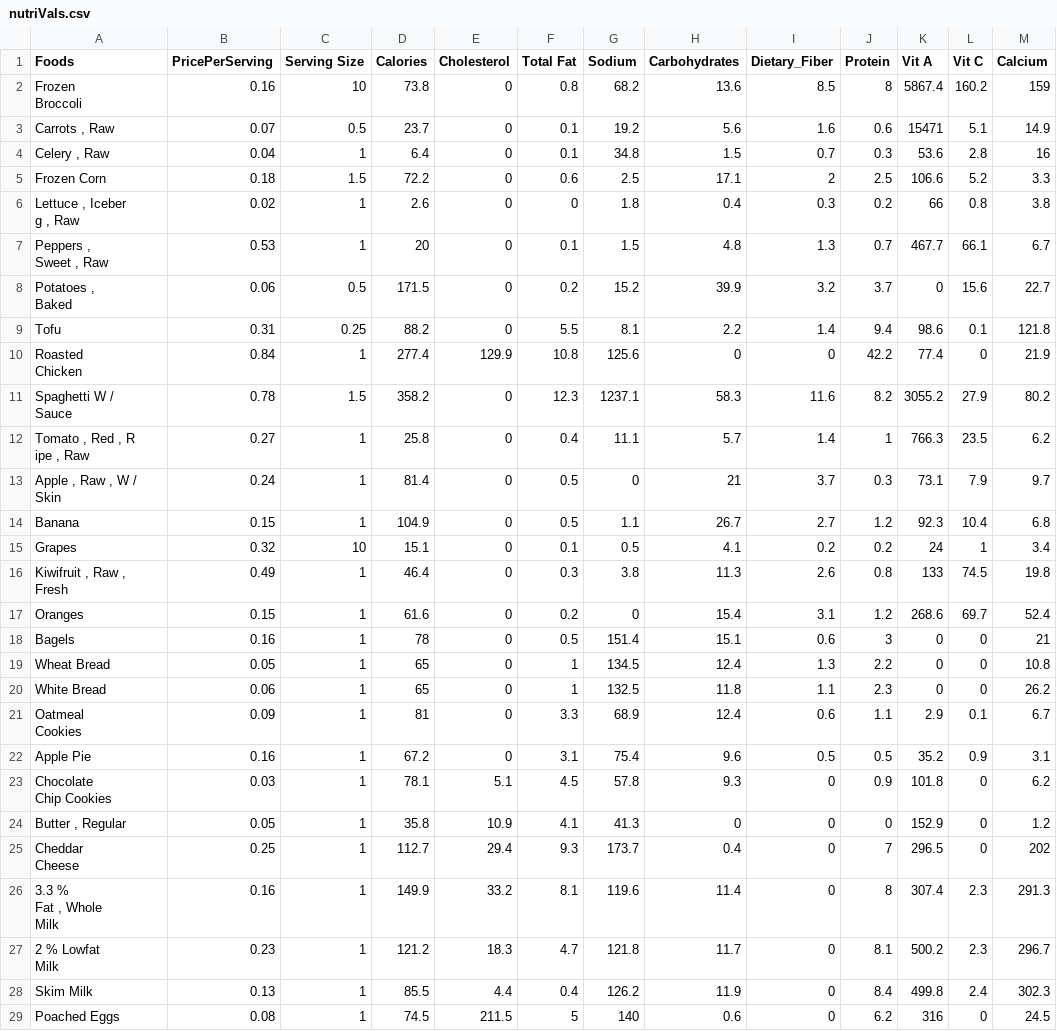
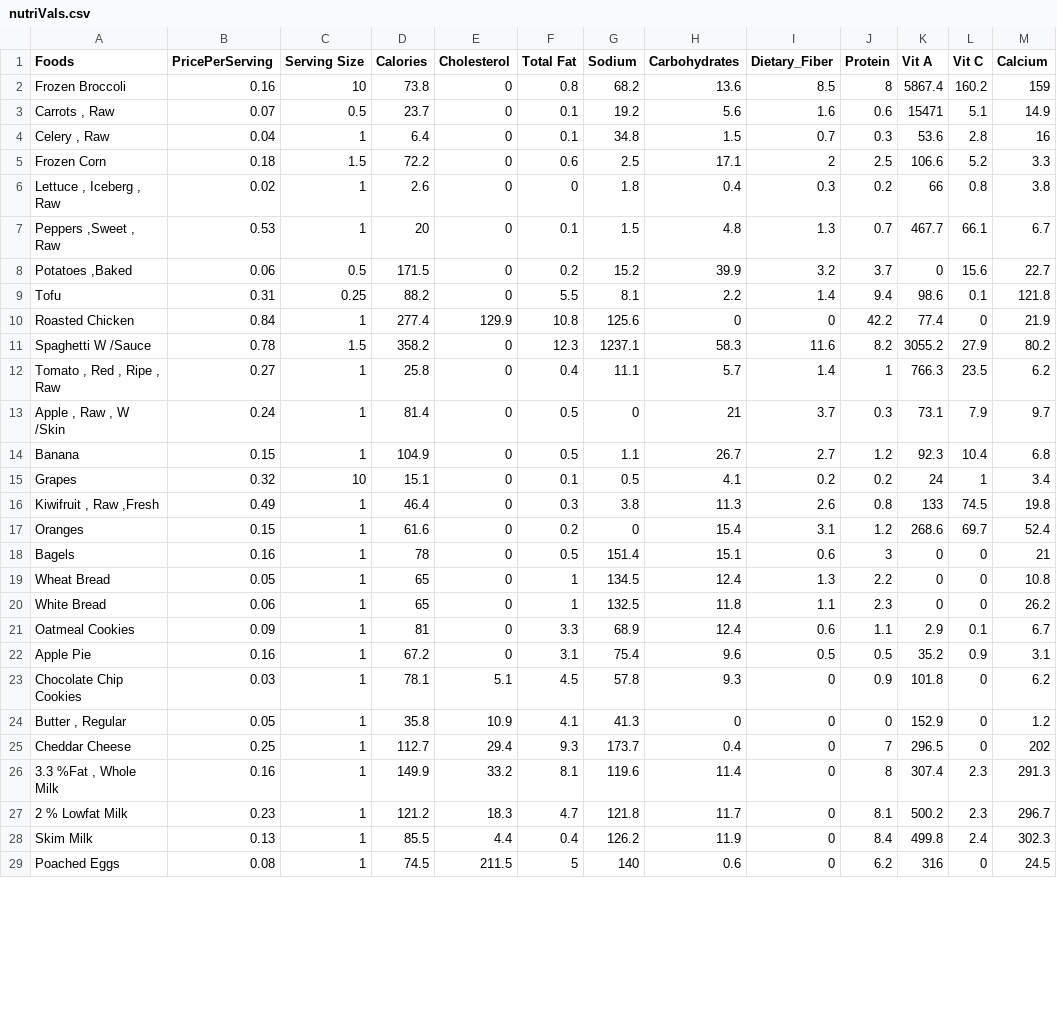
Before and after one commit to DiegoTheExplorer/CMSC-150-Generic-Solver, a CSV file: csv/nutriVals.csv, drawn as a sheet; only a part is shown; ↵ is a line break in a cell; the diff covers the shown part only; the diff names each change by its address in the sheet, - before the commit and + after, or states it on an @@ line.

```diff
--- a/csv/nutriVals.csv
+++ b/csv/nutriVals.csv
-A2 (Foods): Frozen ↵ Broccoli
+A2 (Foods): Frozen Broccoli
-A6 (Foods): Lettuce , Iceber ↵ g , Raw
+A6 (Foods): Lettuce , Iceberg , Raw
-A7 (Foods): Peppers , ↵ Sweet , Raw
+A7 (Foods): Peppers ,Sweet , Raw
-A8 (Foods): Potatoes , ↵ Baked
+A8 (Foods): Potatoes ,Baked
-A10 (Foods): Roasted ↵ Chicken
+A10 (Foods): Roasted Chicken
-A11 (Foods): Spaghetti W / ↵ Sauce
+A11 (Foods): Spaghetti W /Sauce
-A12 (Foods): Tomato , Red , R ↵ ipe , Raw
+A12 (Foods): Tomato , Red , Ripe , Raw
-A13 (Foods): Apple , Raw , W / ↵ Skin
+A13 (Foods): Apple , Raw , W /Skin
-A16 (Foods): Kiwifruit , Raw , ↵ Fresh
+A16 (Foods): Kiwifruit , Raw ,Fresh
-A21 (Foods): Oatmeal ↵ Cookies
+A21 (Foods): Oatmeal Cookies
-A23 (Foods): Chocolate ↵ Chip Cookies
+A23 (Foods): Chocolate Chip Cookies
-A25 (Foods): Cheddar ↵ Cheese
+A25 (Foods): Cheddar Cheese
-A26 (Foods): 3.3 % ↵ Fat , Whole ↵ Milk
+A26 (Foods): 3.3 %Fat , Whole Milk
-A27 (Foods): 2 % Lowfat ↵ Milk
+A27 (Foods): 2 % Lowfat Milk
```
Also changed, not shown: 19 edited cells elsewhere in this file, 4 other files.
